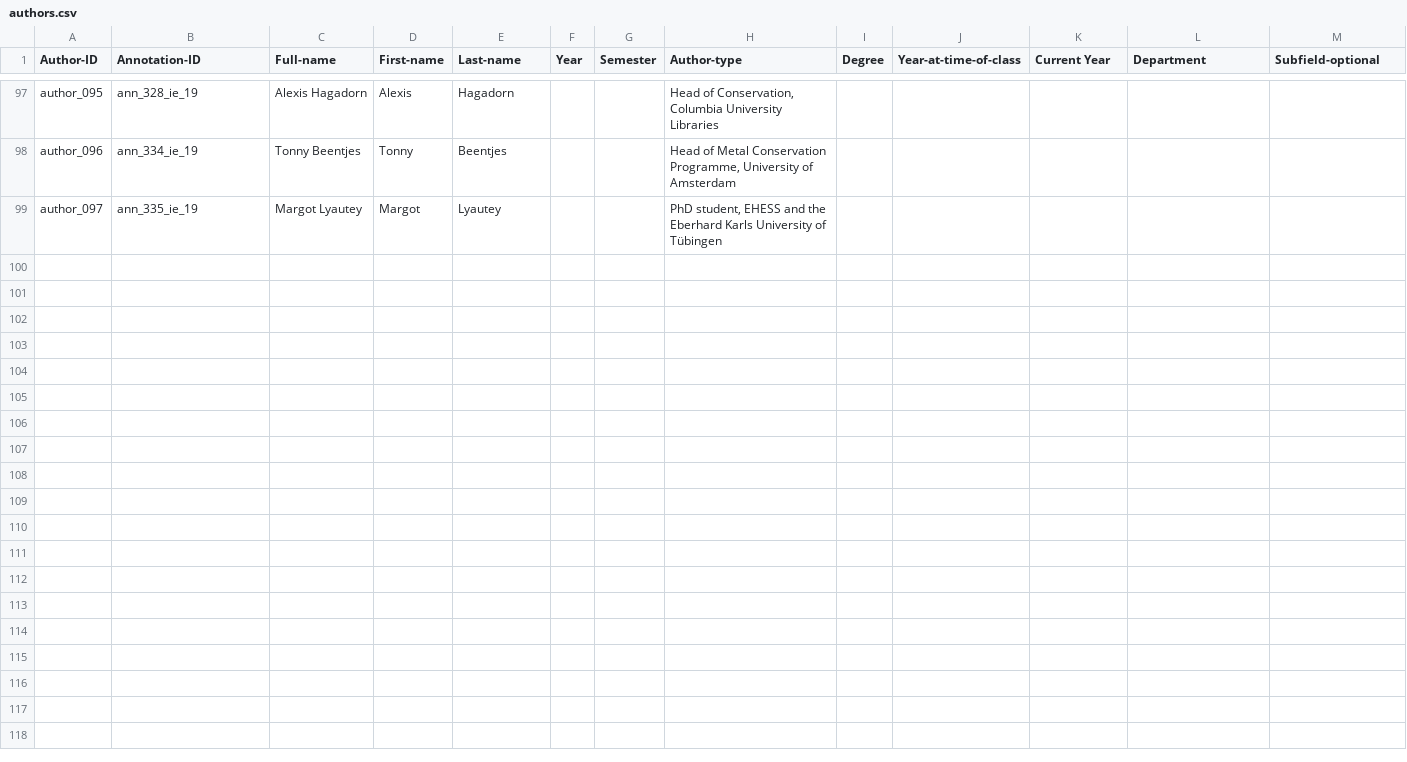
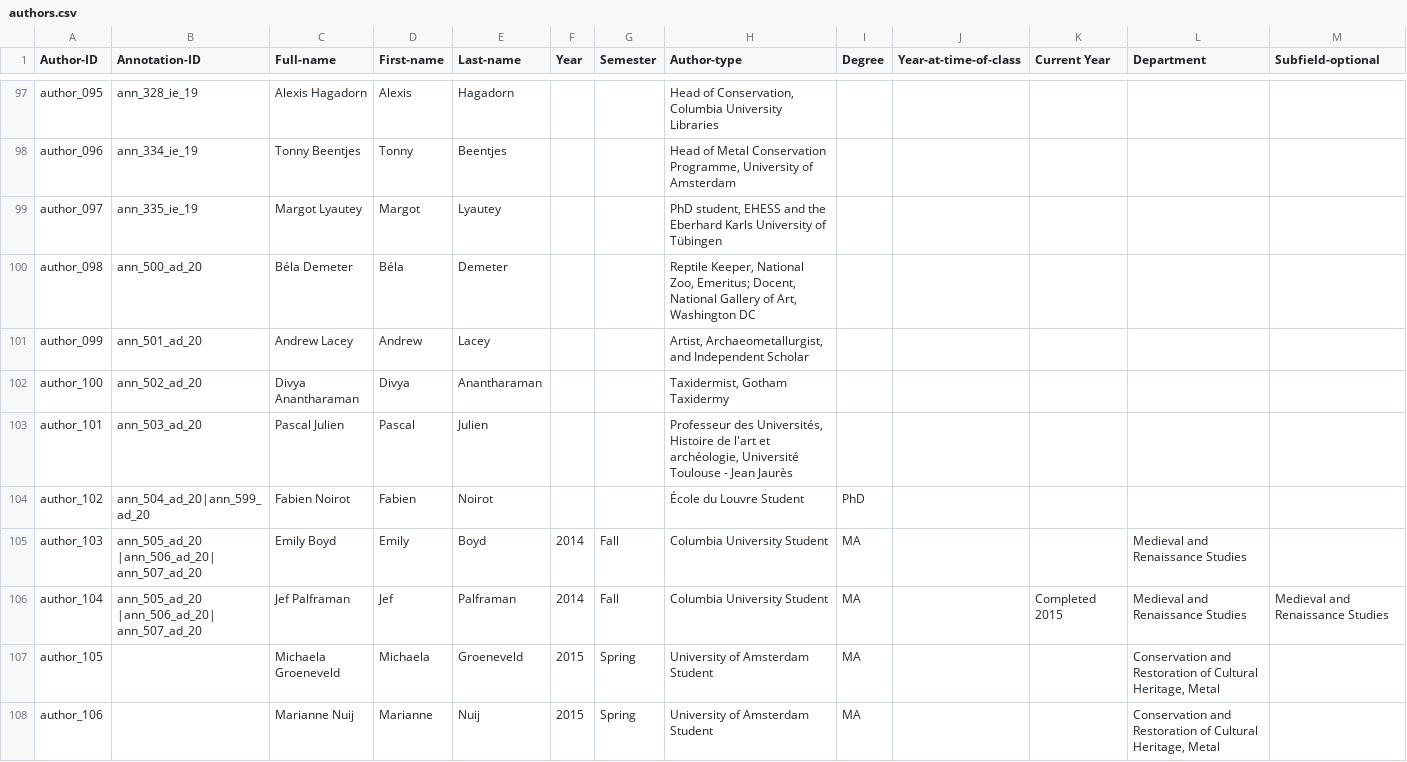
Before and after one commit to cu-mkp/m-k-manuscript-data, a CSV file: metadata/authors.csv, drawn as a sheet; only a part is shown, gaps mark what is left out; the diff covers the shown part only.

Commit message:
Add files via upload

```diff
--- a/metadata/authors.csv
+++ b/metadata/authors.csv
@@ -99 +99,14 @@ author_096,ann_334_ie_19,Tonny Beentjes,Tonny,Beentjes,,,"Head of Metal Conserva
 author_097,ann_335_ie_19,Margot Lyautey,Margot,Lyautey,,,"PhD student, EHESS and the Eberhard Karls University of Tübingen",,,,,
+author_098,ann_500_ad_20,Béla Demeter,Béla,Demeter,,,"Reptile Keeper, National Zoo, Emeritus; Docent, National Gallery of Art, Washington DC",,,,,
+author_099,ann_501_ad_20,Andrew Lacey,Andrew,Lacey,,,"Artist, Archaeometallurgist, and Independent Scholar",,,,,
+author_100,ann_502_ad_20,Divya Anantharaman,Divya,Anantharaman,,,"Taxidermist, Gotham Taxidermy",,,,,
+author_101,ann_503_ad_20,Pascal Julien,Pascal,Julien,,,"Professeur des Universités, Histoire de l'art et archéologie, Université Toulouse - Jean Jaurès",,,,,
+author_102,ann_504_ad_20|ann_599_ad_20,Fabien Noirot,Fabien,Noirot,,,École du Louvre Student,PhD,,,,
+author_103,"ann_505_ad_20
+|ann_506_ad_20|
+ann_507_ad_20",Emily Boyd,Emily,Boyd,2014,Fall,Columbia University Student,MA,,,Medieval and Renaissance Studies,
+author_104,"ann_505_ad_20
+|ann_506_ad_20|
+ann_507_ad_20",Jef Palframan,Jef,Palframan,2014,Fall,Columbia University Student,MA,,Completed 2015,Medieval and Renaissance Studies ,Medieval and Renaissance Studies
+author_105,,Michaela Groeneveld,Michaela,Groeneveld,2015,Spring,University of Amsterdam Student,MA,,,"Conservation and Restoration of Cultural Heritage, Metal",
+author_106,,Marianne Nuij,Marianne,Nuij,2015,Spring,University of Amsterdam Student,MA,,,"Conservation and Restoration of Cultural Heritage, Metal",
```
Also changed, not shown: 8 added rows and 2 edited cells elsewhere in this file.
